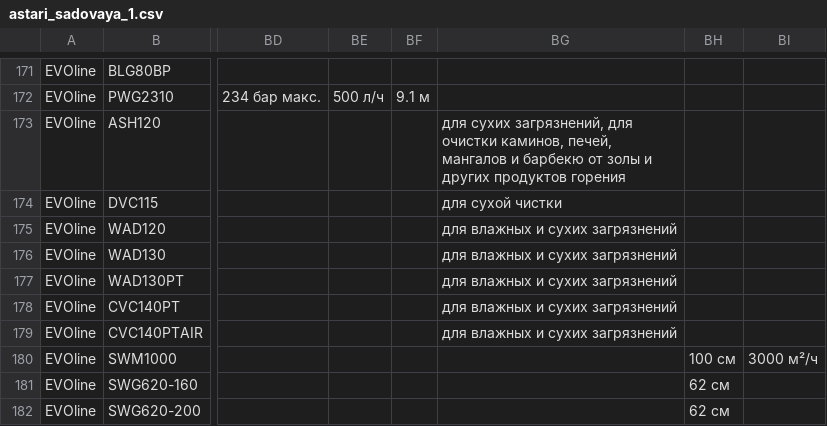
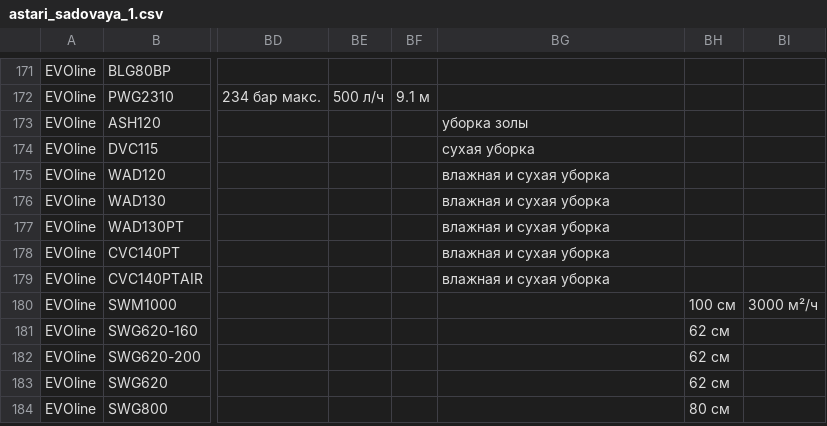
Before and after one commit to IzGus/feed, a CSV file: astari/tilda/astari_sadovaya_1.csv, drawn as a sheet; only a part is shown, gaps mark what is left out; the shorter side is filled out with more unchanged rows; the diff names each change by its address in the sheet, - before the commit and + after, or states it on an @@ line.

```diff
--- a/astari/tilda/astari_sadovaya_1.csv
+++ b/astari/tilda/astari_sadovaya_1.csv
-BG173: для сухих загрязнений, для очистки каминов, печей, мангалов и барбекю от золы и других продуктов горения
+BG173: уборка золы
-BG174: для сухой чистки
+BG174: сухая уборка
-BG175:BG179: для влажных и сухих загрязнений
+BG175:BG179: влажная и сухая уборка
```
Also changed, not shown: astari/tilda/astari_motopompy.csv, astari/tilda/astari_snegouborshchiki.csv, 4 other files.
